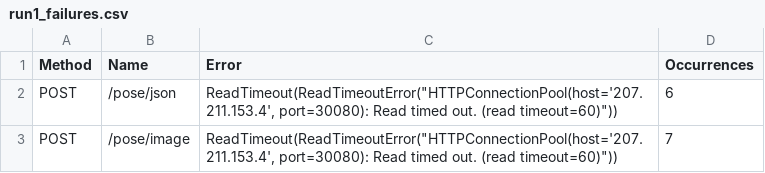
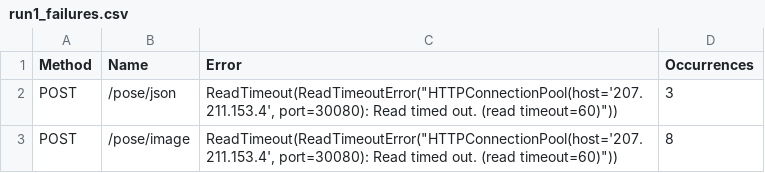
Before and after one commit to IvanAi45/locustdetail, a CSV file: run1_failures.csv, drawn as a sheet.

```diff
--- a/run1_failures.csv
+++ b/run1_failures.csv
@@ -1,3 +1,3 @@
 Method,Name,Error,Occurrences
-POST,/pose/json,"ReadTimeout(ReadTimeoutError(""HTTPConnectionPool(host='207.211.153.4', port=30080): Read timed out. (read timeout=60)""))",6
-POST,/pose/image,"ReadTimeout(ReadTimeoutError(""HTTPConnectionPool(host='207.211.153.4', port=30080): Read timed out. (read timeout=60)""))",7
+POST,/pose/json,"ReadTimeout(ReadTimeoutError(""HTTPConnectionPool(host='207.211.153.4', port=30080): Read timed out. (read timeout=60)""))",3
+POST,/pose/image,"ReadTimeout(ReadTimeoutError(""HTTPConnectionPool(host='207.211.153.4', port=30080): Read timed out. (read timeout=60)""))",8
```
Also changed, not shown: run1_stats.csv, 2 other files.
